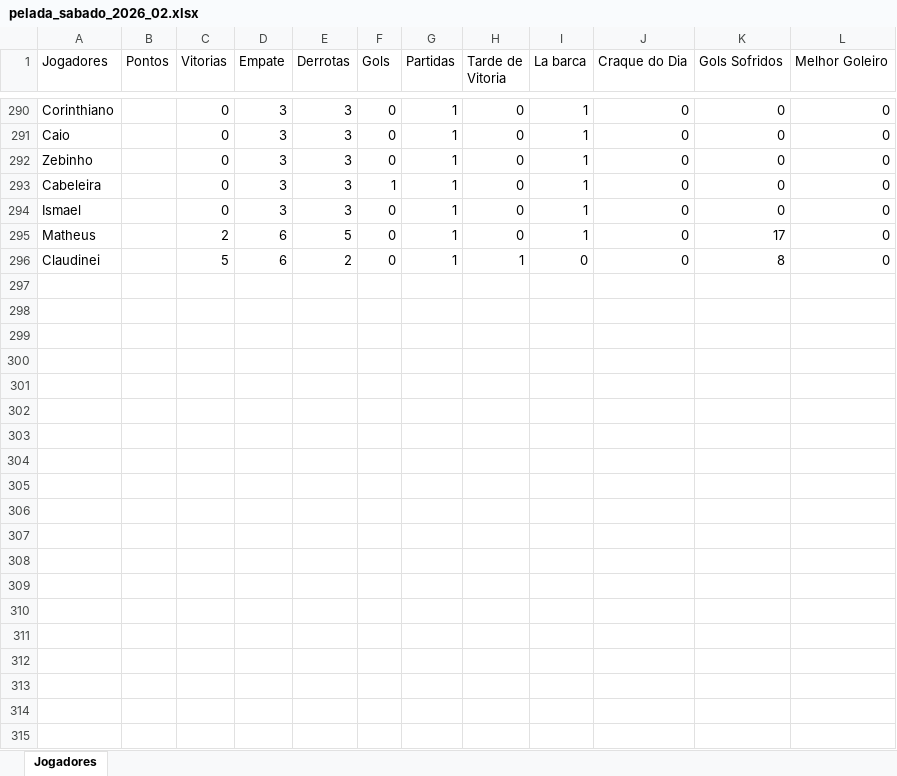
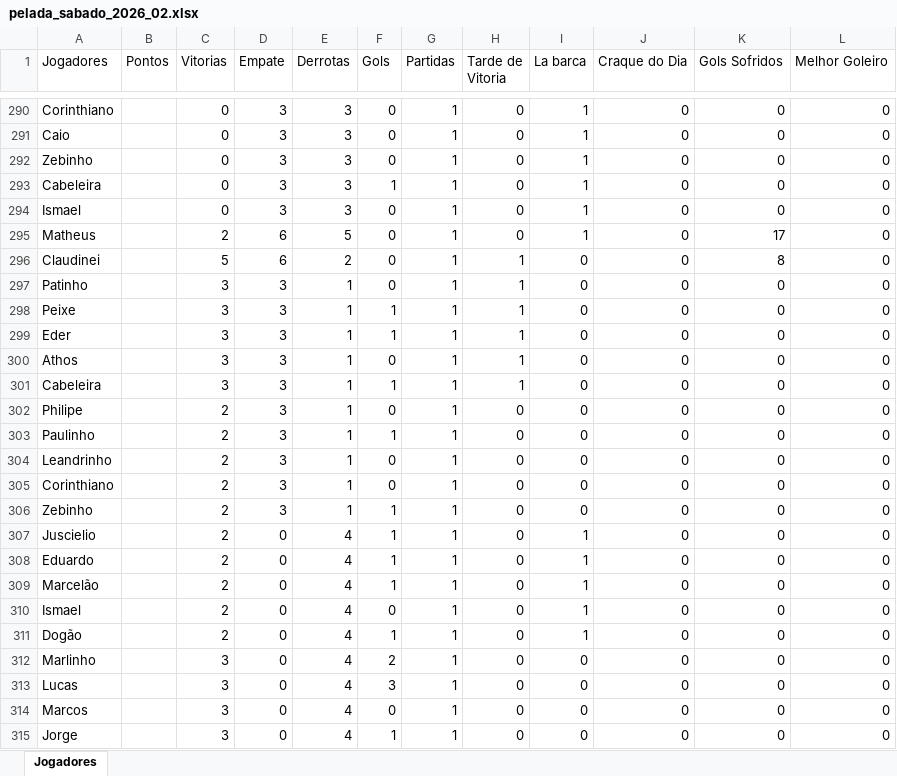
Before and after one commit to Fernando-Almeida23/Pelada_sabado, an Excel workbook: pelada_sabado_2026_02.xlsx, sheet Jogadores, drawn as a sheet; only a part is shown, gaps mark what is left out; values as stored, in another font and other column widths than the file's, no borders; the diff covers the shown part only; the diff names each change by its address in the sheet, - before the commit and + after, or states it on an @@ line.

```diff
--- a/pelada_sabado_2026_02.xlsx (sheet Jogadores)
+++ b/pelada_sabado_2026_02.xlsx (sheet Jogadores)
+row 297: Patinho |  | 3 | 3 | 1 | 0 | 1 | 1 | 0 | 0 | 0 | 0
+row 298: Peixe |  | 3 | 3 | 1 | 1 | 1 | 1 | 0 | 0 | 0 | 0
+row 299: Eder |  | 3 | 3 | 1 | 1 | 1 | 1 | 0 | 0 | 0 | 0
+row 300: Athos |  | 3 | 3 | 1 | 0 | 1 | 1 | 0 | 0 | 0 | 0
+row 301: Cabeleira |  | 3 | 3 | 1 | 1 | 1 | 1 | 0 | 0 | 0 | 0
+row 302: Philipe |  | 2 | 3 | 1 | 0 | 1 | 0 | 0 | 0 | 0 | 0
+row 303: Paulinho |  | 2 | 3 | 1 | 1 | 1 | 0 | 0 | 0 | 0 | 0
+row 304: Leandrinho |  | 2 | 3 | 1 | 0 | 1 | 0 | 0 | 0 | 0 | 0
+row 305: Corinthiano |  | 2 | 3 | 1 | 0 | 1 | 0 | 0 | 0 | 0 | 0
+row 306: Zebinho |  | 2 | 3 | 1 | 1 | 1 | 0 | 0 | 0 | 0 | 0
+row 307: Juscielio |  | 2 | 0 | 4 | 1 | 1 | 0 | 1 | 0 | 0 | 0
+row 308: Eduardo |  | 2 | 0 | 4 | 1 | 1 | 0 | 1 | 0 | 0 | 0
+row 309: Marcelão |  | 2 | 0 | 4 | 1 | 1 | 0 | 1 | 0 | 0 | 0
+row 310: Ismael |  | 2 | 0 | 4 | 0 | 1 | 0 | 1 | 0 | 0 | 0
+row 311: Dogão |  | 2 | 0 | 4 | 1 | 1 | 0 | 1 | 0 | 0 | 0
+row 312: Marlinho |  | 3 | 0 | 4 | 2 | 1 | 0 | 0 | 0 | 0 | 0
+row 313: Lucas |  | 3 | 0 | 4 | 3 | 1 | 0 | 0 | 0 | 0 | 0
+row 314: Marcos |  | 3 | 0 | 4 | 0 | 1 | 0 | 0 | 0 | 0 | 0
+row 315: Jorge |  | 3 | 0 | 4 | 1 | 1 | 0 | 0 | 0 | 0 | 0
```
Also changed, not shown: 5 added rows elsewhere in this sheet, 1 other file.
